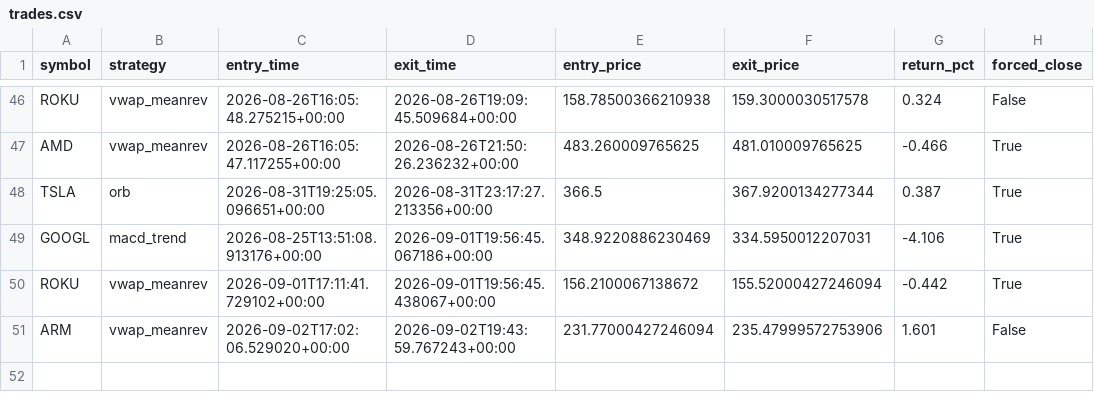
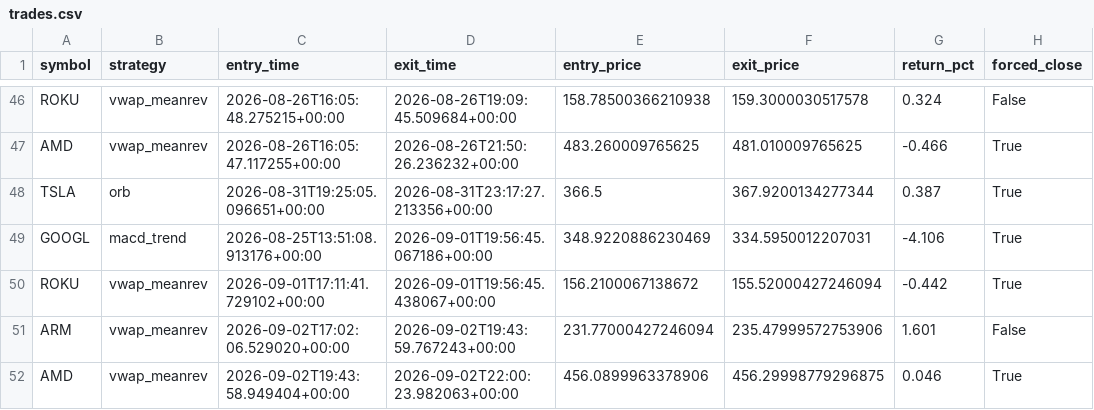
Before and after one commit to pagianand/Auto-Trading, a CSV file: data/trades.csv, drawn as a sheet; only a part is shown, gaps mark what is left out; the diff names each change by its address in the sheet, - before the commit and + after, or states it on an @@ line.

```diff
--- a/data/trades.csv
+++ b/data/trades.csv
+row 52: AMD | vwap_meanrev | 2026-09-02T19:43:58.949404+00:00 | 2026-09-02T22:00:23.982063+00:00 | 456.0899963378906 | 456.29998779296875 | 0.046 | True
```
Also changed, not shown: 1 other file.
